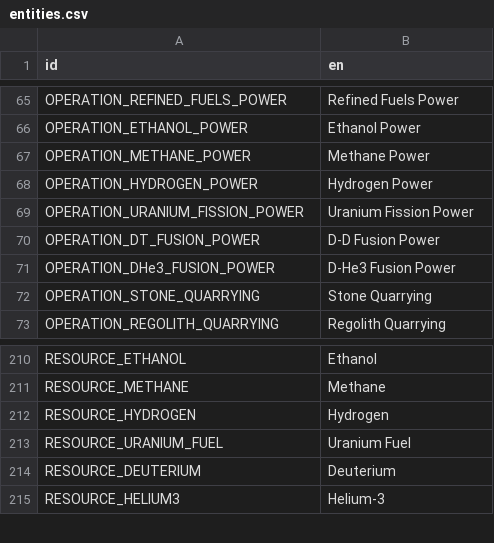
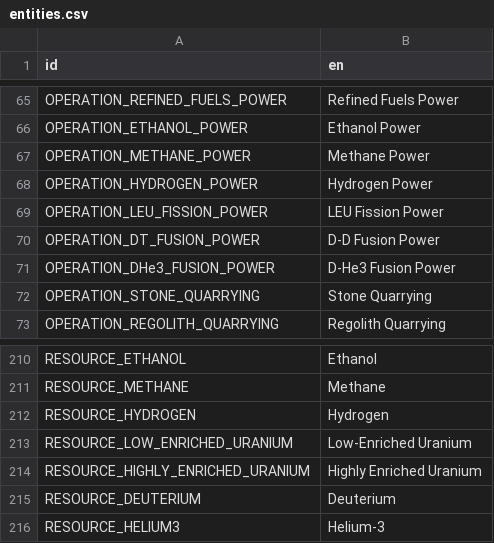
Before and after one commit to t2civ/astropolis_sdk, a CSV file: public/data/text/entities.csv, drawn as a sheet; only a part is shown, gaps mark what is left out.

Commit message:
Implement LEU fission power

```diff
--- a/public/data/text/entities.csv
+++ b/public/data/text/entities.csv
@@ -68,3 +68,3 @@ OPERATION_METHANE_POWER,Methane Power
 OPERATION_HYDROGEN_POWER,Hydrogen Power
-OPERATION_URANIUM_FISSION_POWER,Uranium Fission Power
+OPERATION_LEU_FISSION_POWER,LEU Fission Power
 OPERATION_DT_FUSION_POWER,D-D Fusion Power
@@ -212,3 +212,4 @@ RESOURCE_METHANE,Methane
 RESOURCE_HYDROGEN,Hydrogen
-RESOURCE_URANIUM_FUEL,Uranium Fuel
+RESOURCE_LOW_ENRICHED_URANIUM,Low-Enriched Uranium
+RESOURCE_HIGHLY_ENRICHED_URANIUM,Highly Enriched Uranium
 RESOURCE_DEUTERIUM,Deuterium
```
Also changed, not shown: public/data/tables/facilities_inventories.tsv, public/data/tables/facilities_operations_extractions.tsv, 11 other files.
